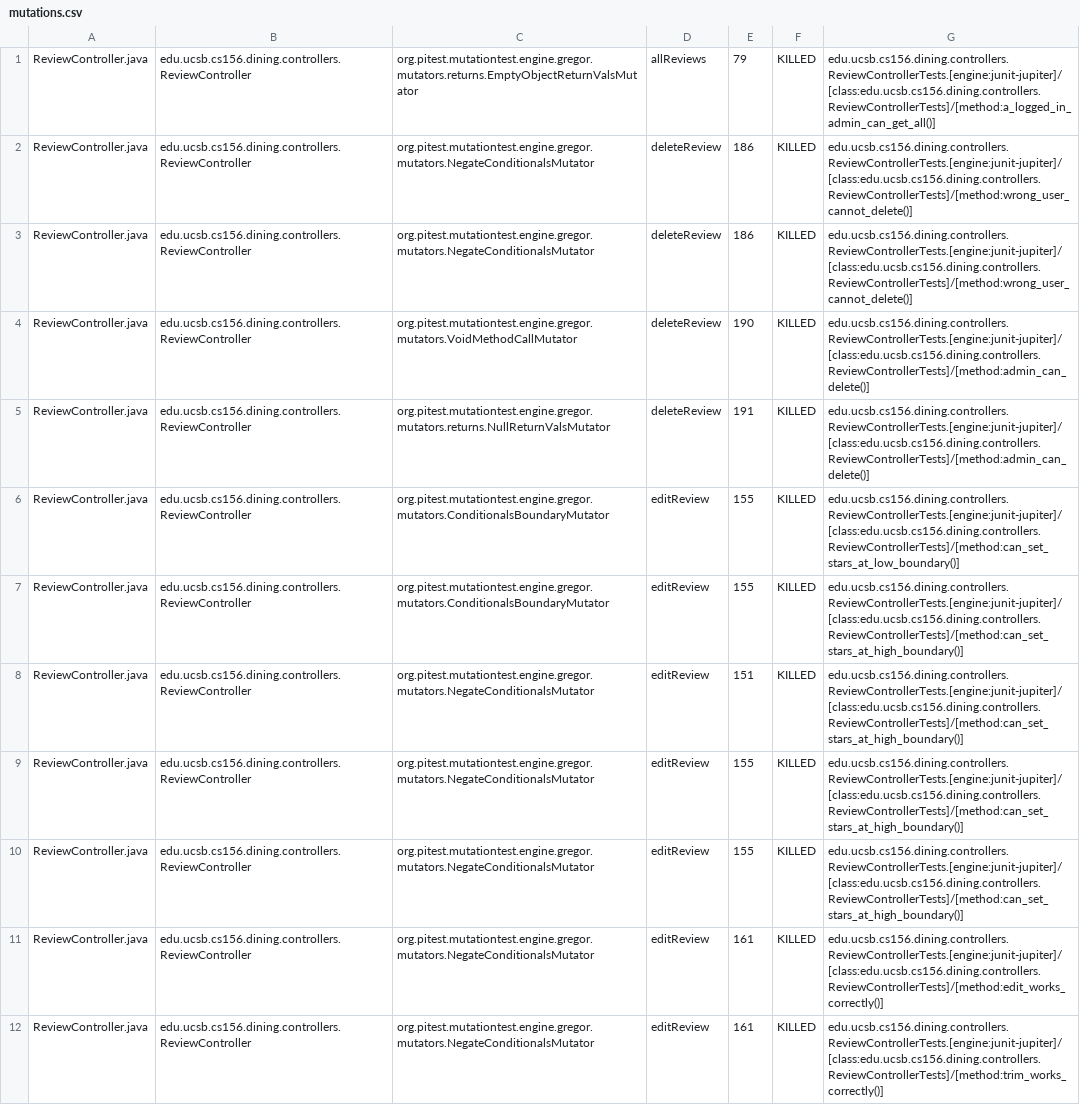
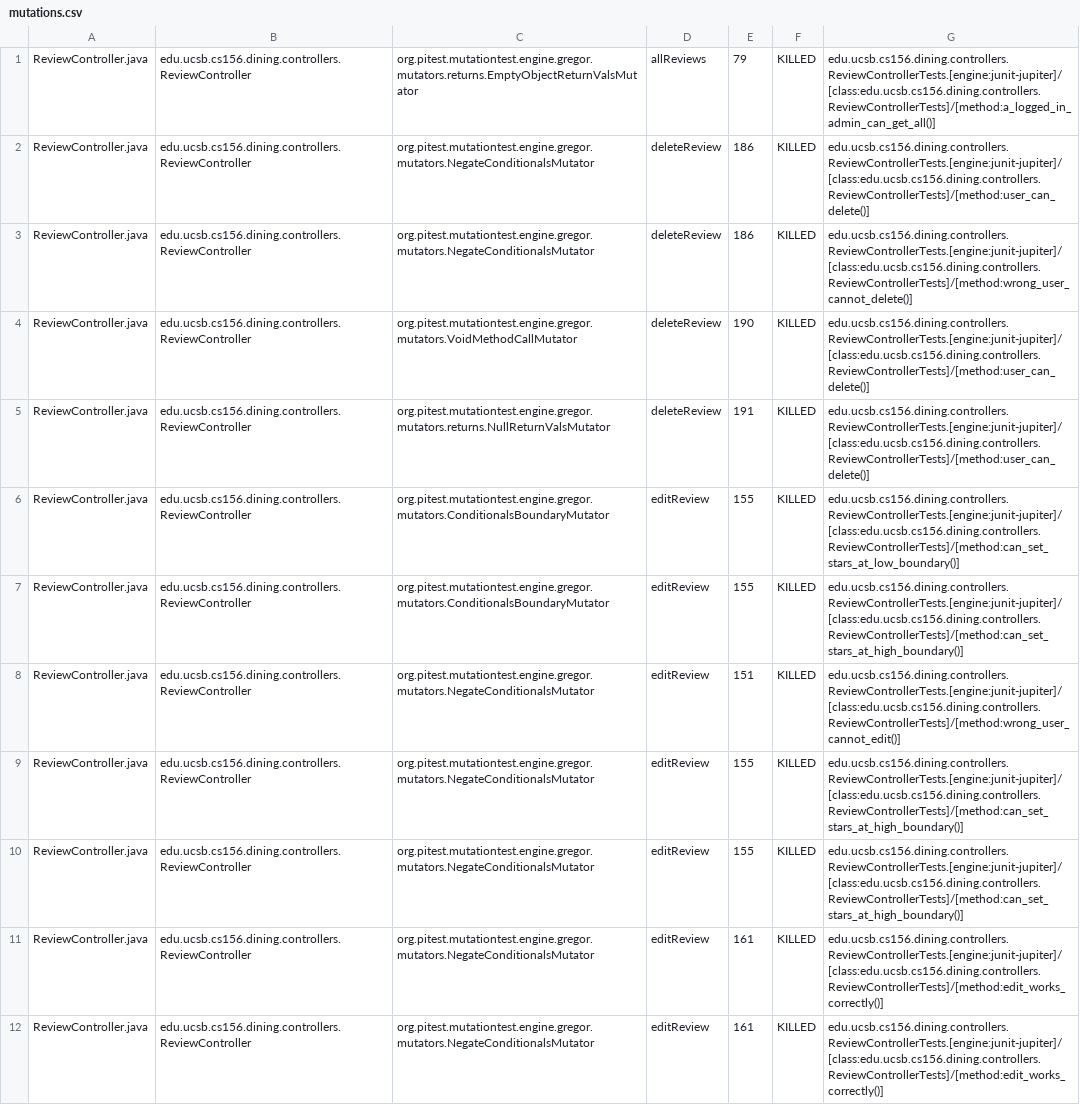
Before and after one commit to ucsb-cs156-s25/proj-dining-s25-04, a CSV file: pitest/mutations.csv, drawn as a sheet; only a part is shown; the diff covers the shown part only.

Commit message:
Deploying to gh-pages from @ ucsb-cs156-s25/proj-dining-s25-04@8d342550be3017781cbff48b2499f4b3d671de15 🚀

```diff
--- a/pitest/mutations.csv
+++ b/pitest/mutations.csv
@@ -1,9 +1,9 @@
 ReviewController.java,edu.ucsb.cs156.dining.controllers.ReviewController,org.pitest.mutationtest.engine.gregor.mutators.returns.EmptyObjectReturnValsMutator,allReviews,79,KILLED,edu.ucsb.cs156.dining.controllers.ReviewControllerTests.[engine:junit-jupiter]/[class:edu.ucsb.cs156.dining.controllers.ReviewControllerTests]/[method:a_logged_in_admin_can_get_all()]
+ReviewController.java,edu.ucsb.cs156.dining.controllers.ReviewController,org.pitest.mutationtest.engine.gregor.mutators.NegateConditionalsMutator,deleteReview,186,KILLED,edu.ucsb.cs156.dining.controllers.ReviewControllerTests.[engine:junit-jupiter]/[class:edu.ucsb.cs156.dining.controllers.ReviewControllerTests]/[method:user_can_delete()]
 ReviewController.java,edu.ucsb.cs156.dining.controllers.ReviewController,org.pitest.mutationtest.engine.gregor.mutators.NegateConditionalsMutator,deleteReview,186,KILLED,edu.ucsb.cs156.dining.controllers.ReviewControllerTests.[engine:junit-jupiter]/[class:edu.ucsb.cs156.dining.controllers.ReviewControllerTests]/[method:wrong_user_cannot_delete()]
-ReviewController.java,edu.ucsb.cs156.dining.controllers.ReviewController,org.pitest.mutationtest.engine.gregor.mutators.NegateConditionalsMutator,deleteReview,186,KILLED,edu.ucsb.cs156.dining.controllers.ReviewControllerTests.[engine:junit-jupiter]/[class:edu.ucsb.cs156.dining.controllers.ReviewControllerTests]/[method:wrong_user_cannot_delete()]
-ReviewController.java,edu.ucsb.cs156.dining.controllers.ReviewController,org.pitest.mutationtest.engine.gregor.mutators.VoidMethodCallMutator,deleteReview,190,KILLED,edu.ucsb.cs156.dining.controllers.ReviewControllerTests.[engine:junit-jupiter]/[class:edu.ucsb.cs156.dining.controllers.ReviewControllerTests]/[method:admin_can_delete()]
-ReviewController.java,edu.ucsb.cs156.dining.controllers.ReviewController,org.pitest.mutationtest.engine.gregor.mutators.returns.NullReturnValsMutator,deleteReview,191,KILLED,edu.ucsb.cs156.dining.controllers.ReviewControllerTests.[engine:junit-jupiter]/[class:edu.ucsb.cs156.dining.controllers.ReviewControllerTests]/[method:admin_can_delete()]
+ReviewController.java,edu.ucsb.cs156.dining.controllers.ReviewController,org.pitest.mutationtest.engine.gregor.mutators.VoidMethodCallMutator,deleteReview,190,KILLED,edu.ucsb.cs156.dining.controllers.ReviewControllerTests.[engine:junit-jupiter]/[class:edu.ucsb.cs156.dining.controllers.ReviewControllerTests]/[method:user_can_delete()]
+ReviewController.java,edu.ucsb.cs156.dining.controllers.ReviewController,org.pitest.mutationtest.engine.gregor.mutators.returns.NullReturnValsMutator,deleteReview,191,KILLED,edu.ucsb.cs156.dining.controllers.ReviewControllerTests.[engine:junit-jupiter]/[class:edu.ucsb.cs156.dining.controllers.ReviewControllerTests]/[method:user_can_delete()]
 ReviewController.java,edu.ucsb.cs156.dining.controllers.ReviewController,org.pitest.mutationtest.engine.gregor.mutators.ConditionalsBoundaryMutator,editReview,155,KILLED,edu.ucsb.cs156.dining.controllers.ReviewControllerTests.[engine:junit-jupiter]/[class:edu.ucsb.cs156.dining.controllers.ReviewControllerTests]/[method:can_set_stars_at_low_boundary()]
 ReviewController.java,edu.ucsb.cs156.dining.controllers.ReviewController,org.pitest.mutationtest.engine.gregor.mutators.ConditionalsBoundaryMutator,editReview,155,KILLED,edu.ucsb.cs156.dining.controllers.ReviewControllerTests.[engine:junit-jupiter]/[class:edu.ucsb.cs156.dining.controllers.ReviewControllerTests]/[method:can_set_stars_at_high_boundary()]
-ReviewController.java,edu.ucsb.cs156.dining.controllers.ReviewController,org.pitest.mutationtest.engine.gregor.mutators.NegateConditionalsMutator,editReview,151,KILLED,edu.ucsb.cs156.dining.controllers.ReviewControllerTests.[engine:junit-jupiter]/[class:edu.ucsb.cs156.dining.controllers.ReviewControllerTests]/[method:can_set_stars_at_high_boundary()]
+ReviewController.java,edu.ucsb.cs156.dining.controllers.ReviewController,org.pitest.mutationtest.engine.gregor.mutators.NegateConditionalsMutator,editReview,151,KILLED,edu.ucsb.cs156.dining.controllers.ReviewControllerTests.[engine:junit-jupiter]/[class:edu.ucsb.cs156.dining.controllers.ReviewControllerTests]/[method:wrong_user_cannot_edit()]
 ReviewController.java,edu.ucsb.cs156.dining.controllers.ReviewController,org.pitest.mutationtest.engine.gregor.mutators.NegateConditionalsMutator,editReview,155,KILLED,edu.ucsb.cs156.dining.controllers.ReviewControllerTests.[engine:junit-jupiter]/[class:edu.ucsb.cs156.dining.controllers.ReviewControllerTests]/[method:can_set_stars_at_high_boundary()]
@@ -11,2 +11,2 @@ ReviewController.java,edu.ucsb.cs156.dining.controllers.ReviewController,org.pit
 ReviewController.java,edu.ucsb.cs156.dining.controllers.ReviewController,org.pitest.mutationtest.engine.gregor.mutators.NegateConditionalsMutator,editReview,161,KILLED,edu.ucsb.cs156.dining.controllers.ReviewControllerTests.[engine:junit-jupiter]/[class:edu.ucsb.cs156.dining.controllers.ReviewControllerTests]/[method:edit_works_correctly()]
-ReviewController.java,edu.ucsb.cs156.dining.controllers.ReviewController,org.pitest.mutationtest.engine.gregor.mutators.NegateConditionalsMutator,editReview,161,KILLED,edu.ucsb.cs156.dining.controllers.ReviewControllerTests.[engine:junit-jupiter]/[class:edu.ucsb.cs156.dining.controllers.ReviewControllerTests]/[method:trim_works_correctly()]
+ReviewController.java,edu.ucsb.cs156.dining.controllers.ReviewController,org.pitest.mutationtest.engine.gregor.mutators.NegateConditionalsMutator,editReview,161,KILLED,edu.ucsb.cs156.dining.controllers.ReviewControllerTests.[engine:junit-jupiter]/[class:edu.ucsb.cs156.dining.controllers.ReviewControllerTests]/[method:edit_works_correctly()]
```
Also changed, not shown: 11 edited cells elsewhere in this file, 14 other files.
